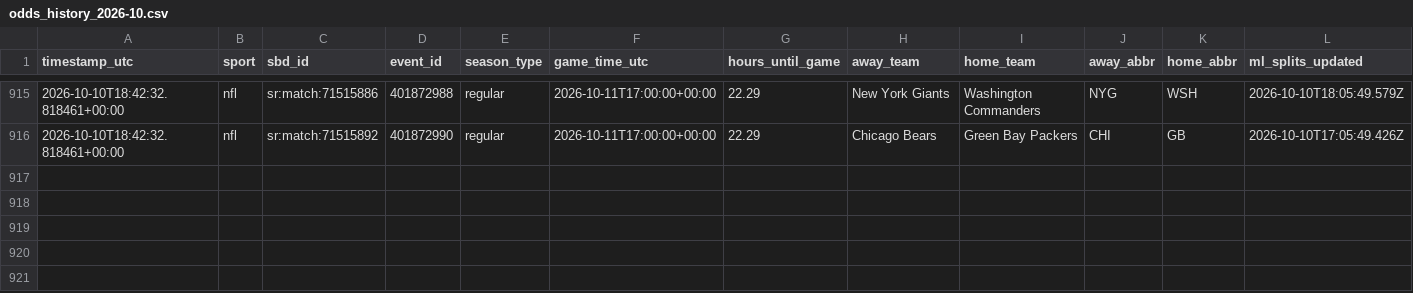
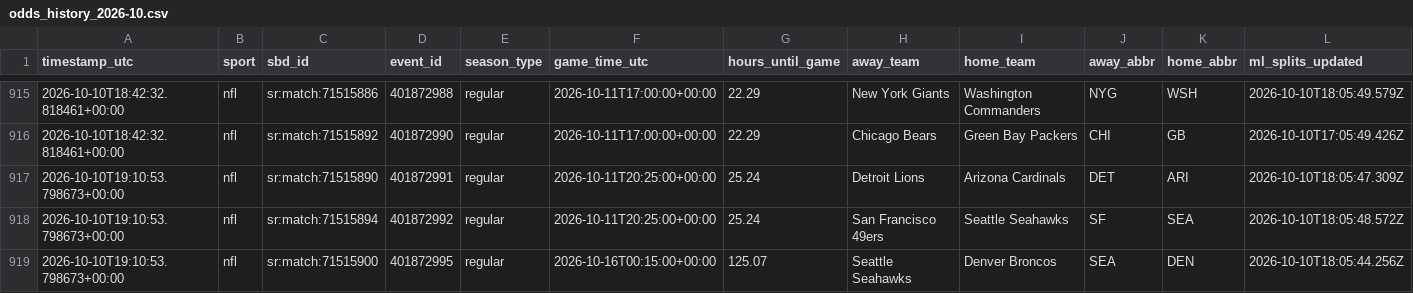
Before and after one commit to fallking123/money-flow-tracker, a CSV file: docs/data/nfl/odds_history_2026-10.csv, drawn as a sheet; only a part is shown, gaps mark what is left out; rows hold the shown columns only; the diff names each change by its address in the sheet, - before the commit and + after, or states it on an @@ line.

```diff
--- a/docs/data/nfl/odds_history_2026-10.csv
+++ b/docs/data/nfl/odds_history_2026-10.csv
+row 917: 2026-10-10T19:10:53.798673+00:00 | nfl | sr:match:71515890 | 401872991 | regular | 2026-10-11T20:25:00+00:00 | 25.24 | Detroit Lions | Arizona Cardinals | DET | ARI | 2026-10-10T18:05:47.309Z
+row 918: 2026-10-10T19:10:53.798673+00:00 | nfl | sr:match:71515894 | 401872992 | regular | 2026-10-11T20:25:00+00:00 | 25.24 | San Francisco 49ers | Seattle Seahawks | SF | SEA | 2026-10-10T18:05:48.572Z
+row 919: 2026-10-10T19:10:53.798673+00:00 | nfl | sr:match:71515900 | 401872995 | regular | 2026-10-16T00:15:00+00:00 | 125.07 | Seattle Seahawks | Denver Broncos | SEA | DEN | 2026-10-10T18:05:44.256Z
```
Also changed, not shown: docs/data/mlb/model_picks.csv, docs/data/nba/extra_odds_2026-10.csv, 11 other files.
